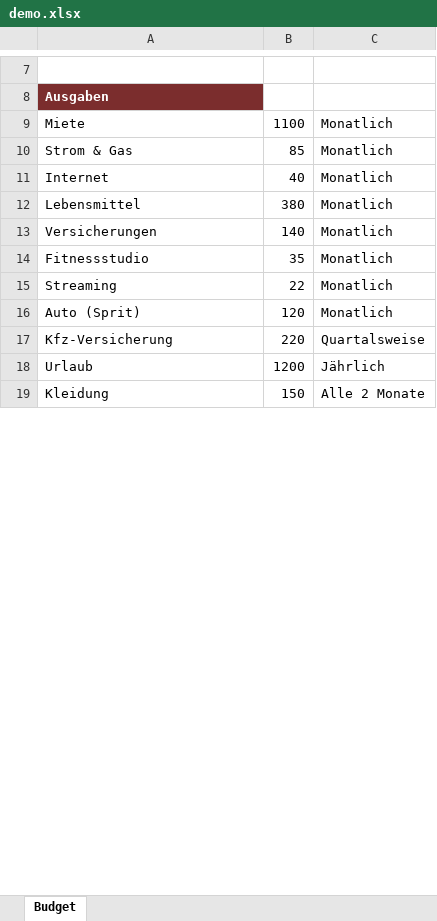
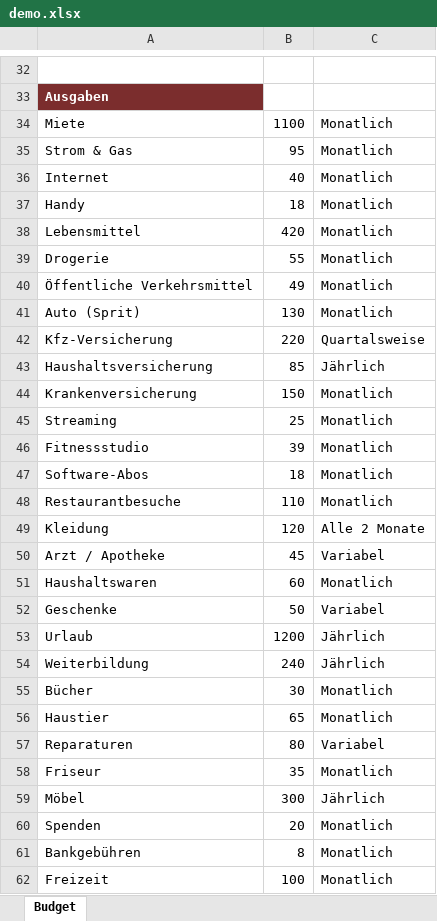
Before and after one commit to Schrotty74/BudgetAtlas, an Excel workbook: docs/examples/demo.xlsx, sheet Budget, drawn as a sheet; only a part is shown, gaps mark what is left out; values as stored, in another font and other column widths than the file's, no borders; removed rows and columns are numbered as before the commit, all else as after; the diff covers the shown part only; the diff names each change by its address in the sheet, - before the commit and + after, or states it on an @@ line.

```diff
--- a/docs/examples/demo.xlsx (sheet Budget)
+++ b/docs/examples/demo.xlsx (sheet Budget)
-B35: 85
+B35: 95
+row 37: Handy | 18 | Monatlich
-B38: 380
+B38: 420
-row 13: Versicherungen | 140 | Monatlich
-row 14: Fitnessstudio | 35 | Monatlich
-row 15: Streaming | 22 | Monatlich
+row 39: Drogerie | 55 | Monatlich
+row 40: Öffentliche Verkehrsmittel | 49 | Monatlich
-B41: 120
+B41: 130
+row 43: Haushaltsversicherung | 85 | Jährlich
+row 44: Krankenversicherung | 150 | Monatlich
+row 45: Streaming | 25 | Monatlich
+row 46: Fitnessstudio | 39 | Monatlich
+row 47: Software-Abos | 18 | Monatlich
+row 48: Restaurantbesuche | 110 | Monatlich
+row 49: Kleidung | 120 | Alle 2 Monate
+row 50: Arzt / Apotheke | 45 | Variabel
+row 51: Haushaltswaren | 60 | Monatlich
+row 52: Geschenke | 50 | Variabel
-row 19: Kleidung | 150 | Alle 2 Monate
+row 54: Weiterbildung | 240 | Jährlich
+row 55: Bücher | 30 | Monatlich
+row 56: Haustier | 65 | Monatlich
+row 57: Reparaturen | 80 | Variabel
+row 58: Friseur | 35 | Monatlich
+row 59: Möbel | 300 | Jährlich
+row 60: Spenden | 20 | Monatlich
+row 61: Bankgebühren | 8 | Monatlich
+row 62: Freizeit | 100 | Monatlich
```
Also changed, not shown: 26 added rows, 3 removed rows and 4 edited cells elsewhere in this sheet.
